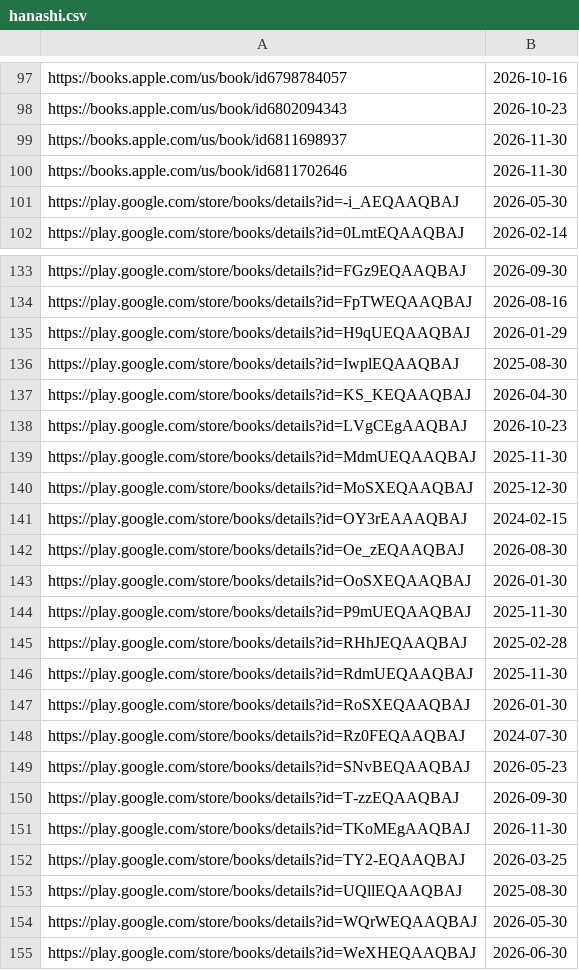
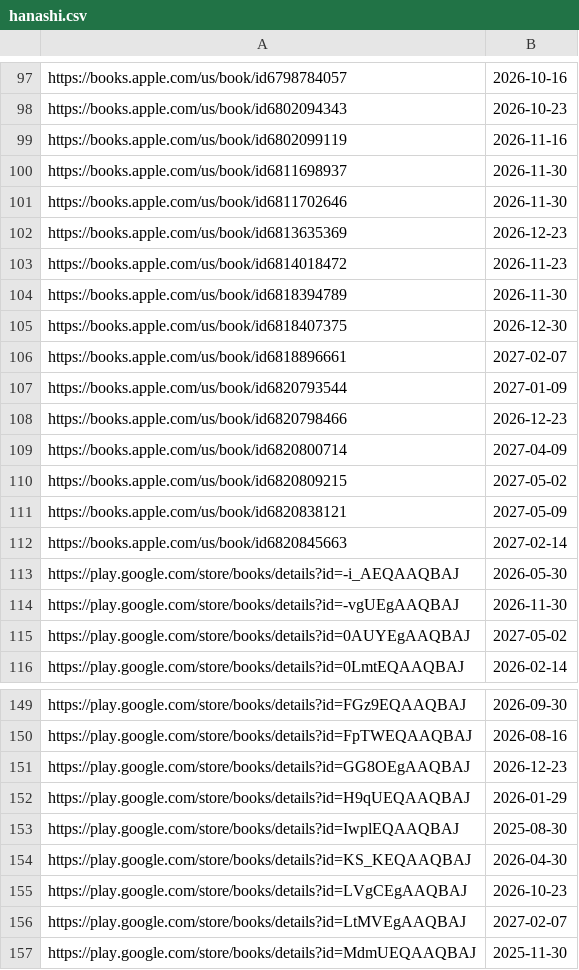
Before and after one commit to LNRelease/lnrelease.github.io, a CSV file: hanashi.csv, drawn as a sheet; only a part is shown, gaps mark what is left out; the shorter side is filled out with more unchanged rows; the diff covers the shown part only.

```diff
--- a/hanashi.csv
+++ b/hanashi.csv
@@ -98,5 +98,19 @@ https://books.apple.com/us/book/id6798784057,2026-10-16
 https://books.apple.com/us/book/id6802094343,2026-10-23
+https://books.apple.com/us/book/id6802099119,2026-11-16
 https://books.apple.com/us/book/id6811698937,2026-11-30
 https://books.apple.com/us/book/id6811702646,2026-11-30
+https://books.apple.com/us/book/id6813635369,2026-12-23
+https://books.apple.com/us/book/id6814018472,2026-11-23
+https://books.apple.com/us/book/id6818394789,2026-11-30
+https://books.apple.com/us/book/id6818407375,2026-12-30
+https://books.apple.com/us/book/id6818896661,2027-02-07
+https://books.apple.com/us/book/id6820793544,2027-01-09
+https://books.apple.com/us/book/id6820798466,2026-12-23
+https://books.apple.com/us/book/id6820800714,2027-04-09
+https://books.apple.com/us/book/id6820809215,2027-05-02
+https://books.apple.com/us/book/id6820838121,2027-05-09
+https://books.apple.com/us/book/id6820845663,2027-02-14
 https://play.google.com/store/books/details?id=-i_AEQAAQBAJ,2026-05-30
+https://play.google.com/store/books/details?id=-vgUEgAAQBAJ,2026-11-30
+https://play.google.com/store/books/details?id=0AUYEgAAQBAJ,2027-05-02
 https://play.google.com/store/books/details?id=0LmtEQAAQBAJ,2026-02-14
@@ -134,2 +150,3 @@ https://play.google.com/store/books/details?id=FGz9EQAAQBAJ,2026-09-30
 https://play.google.com/store/books/details?id=FpTWEQAAQBAJ,2026-08-16
+https://play.google.com/store/books/details?id=GG8OEgAAQBAJ,2026-12-23
 https://play.google.com/store/books/details?id=H9qUEQAAQBAJ,2026-01-29
@@ -138,2 +155,3 @@ https://play.google.com/store/books/details?id=KS_KEQAAQBAJ,2026-04-30
 https://play.google.com/store/books/details?id=LVgCEgAAQBAJ,2026-10-23
+https://play.google.com/store/books/details?id=LtMVEgAAQBAJ,2027-02-07
 https://play.google.com/store/books/details?id=MdmUEQAAQBAJ,2025-11-30
```
Also changed, not shown: 9 added rows elsewhere in this file, 3 other files.
